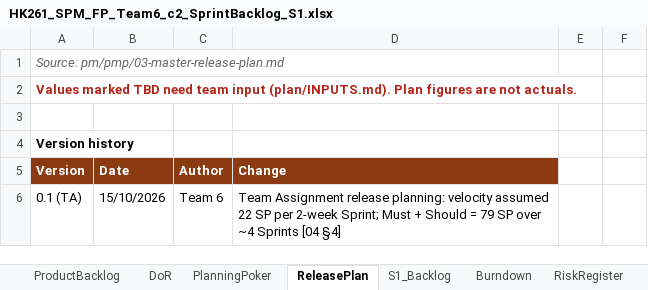
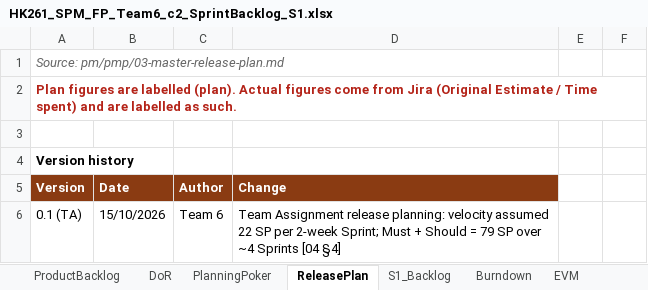
Before and after one commit to Tdat10052499/E-Commercial-Book-Store, an Excel workbook: deliverables/S1/HK261_SPM_FP_Team6_c2_SprintBacklog_S1.xlsx, sheet ReleasePlan, drawn as a sheet; only a part is shown; values as stored, in another font and other column widths than the file's, no borders; the diff names each change by its address in the sheet, - before the commit and + after, or states it on an @@ line.

```diff
--- a/deliverables/S1/HK261_SPM_FP_Team6_c2_SprintBacklog_S1.xlsx (sheet ReleasePlan)
+++ b/deliverables/S1/HK261_SPM_FP_Team6_c2_SprintBacklog_S1.xlsx (sheet ReleasePlan)
+sheet tab: EVM
-A2 (Version): Values marked TBD need team input (plan/INPUTS.md). Plan figures are not actuals.
+A2 (Version): Plan figures are labelled (plan). Actual figures come from Jira (Original Estimate / Time spent) and are labelled as such.
```
Also changed, not shown: sheet S1_Backlog, sheet TestCases_F1, sheet Burndown, sheet ProductBacklog, charts or pictures, deliverables/S1/HK261_SPM_FP_Team6_c0_Eval_S1.xlsx, 10 other files.
